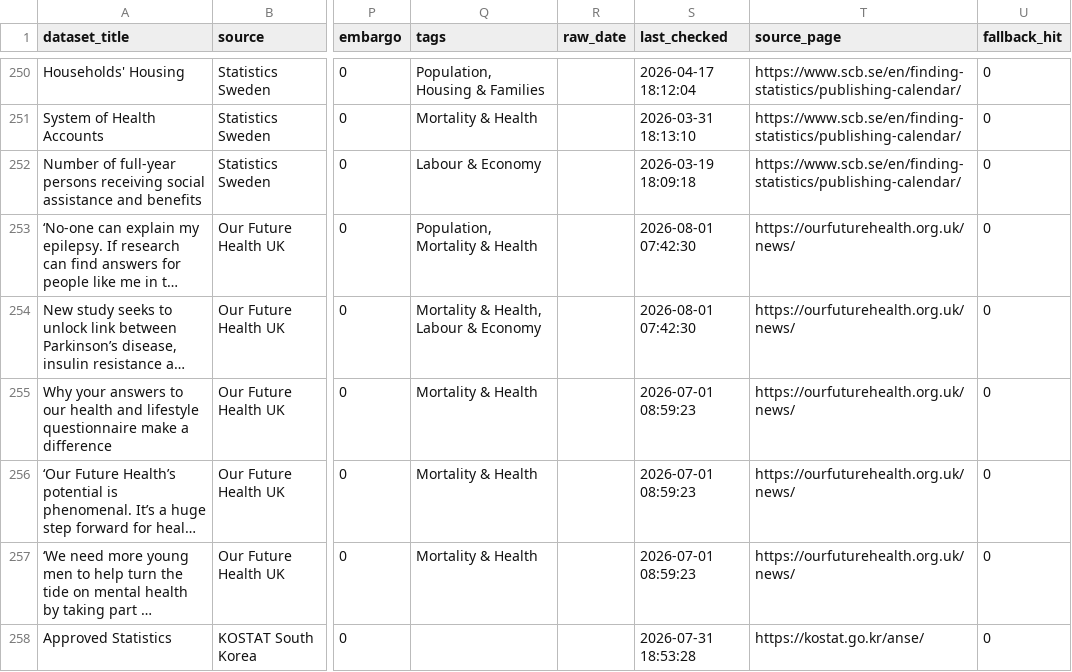
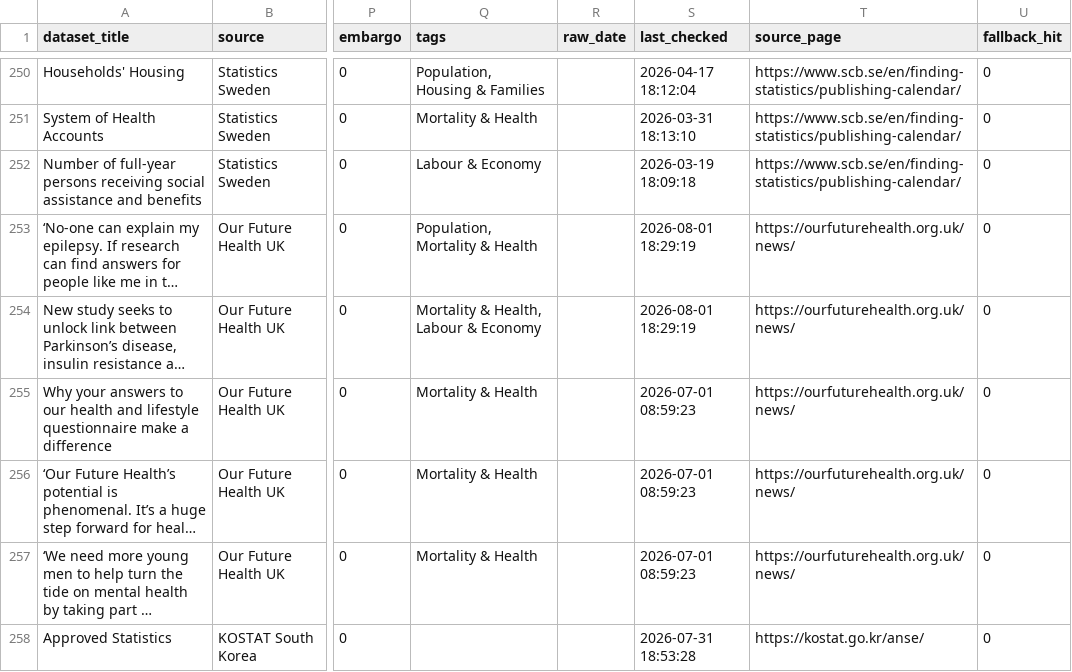
Before and after one commit to shamshxis/lcds-popdatarelease, a CSV file: data/dataset_tracker.csv, drawn as a sheet; only a part is shown, gaps mark what is left out; long unchanged cells end in …; the diff covers the shown part only; the diff names each change by its address in the sheet, - before the commit and + after, or states it on an @@ line.

```diff
--- a/data/dataset_tracker.csv
+++ b/data/dataset_tracker.csv
-S253:S254 (last_checked): 2026-08-01 07:42:30
+S253:S254 (last_checked): 2026-08-01 18:29:19
```
Also changed, not shown: 2 added rows, 2 removed rows and 41 edited cells elsewhere in this file, 3 other files.
